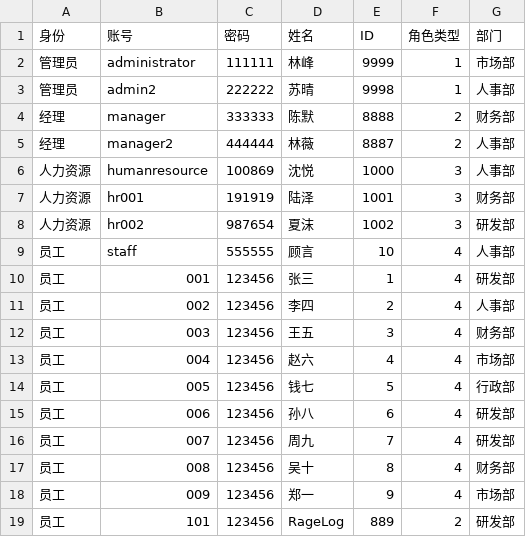
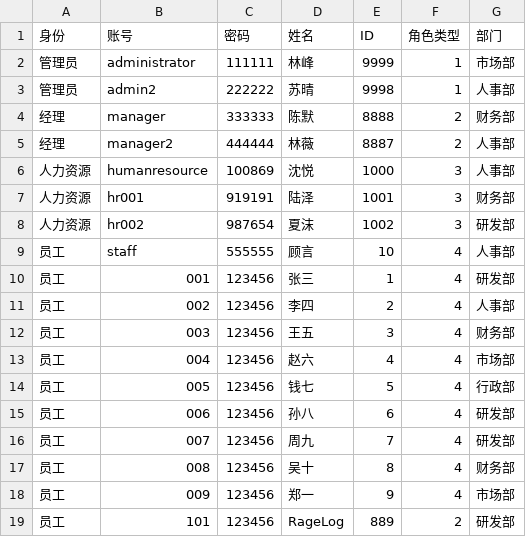
Before and after one commit to JJJas19/Course-Design-of-C-language, a CSV file: data/userdata.csv, drawn as a sheet.

```diff
--- a/data/userdata.csv
+++ b/data/userdata.csv
@@ -6,3 +6,3 @@
 人力资源,humanresource,100869,沈悦,1000,3,人事部
-人力资源,hr001,191919,陆泽,1001,3,财务部
+人力资源,hr001,919191,陆泽,1001,3,财务部
 人力资源,hr002,987654,夏沫,1002,3,研发部
```
Also changed, not shown: data/Attendance_data.csv, data/Holiday_quota.csv, 6 other files.
